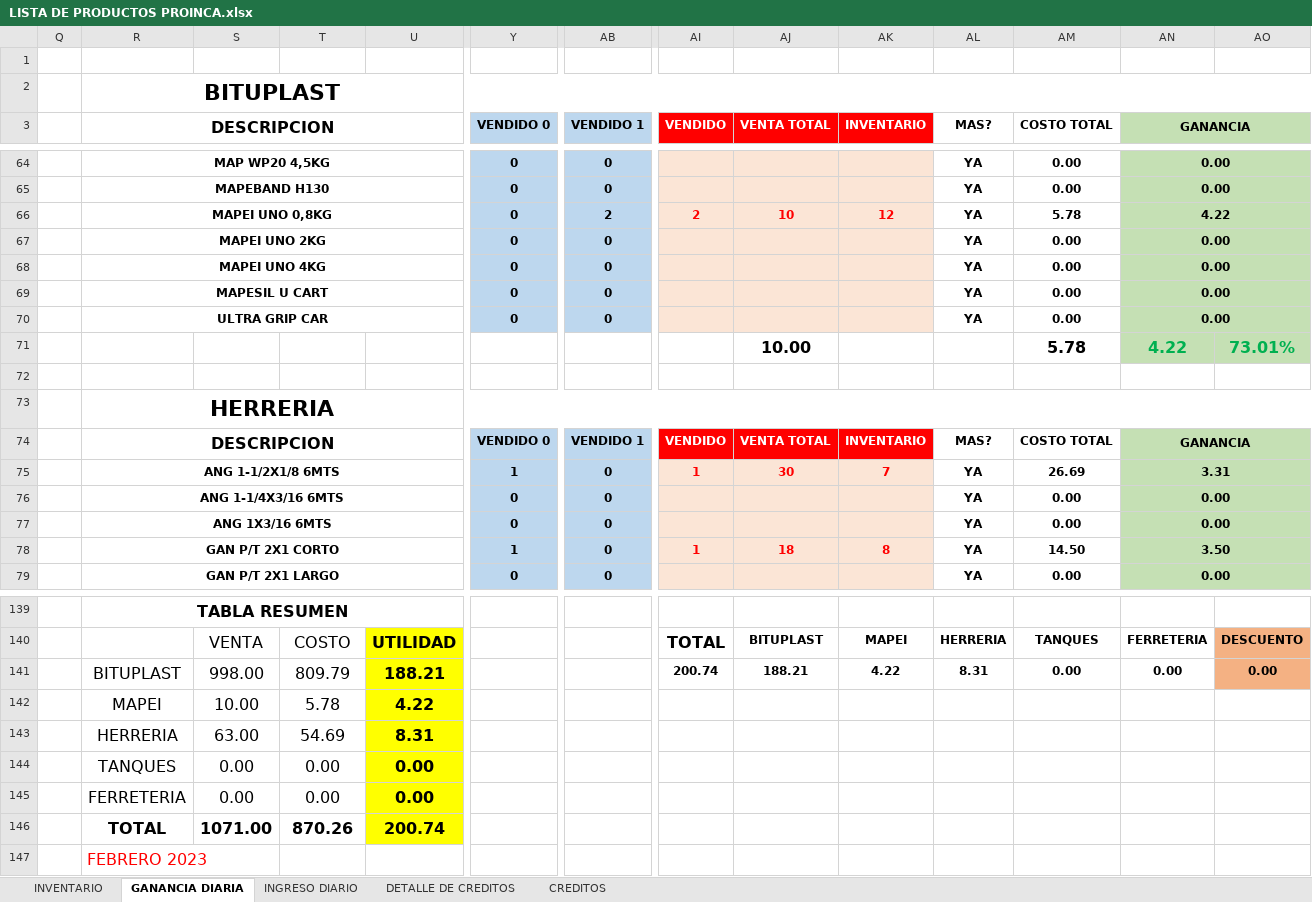
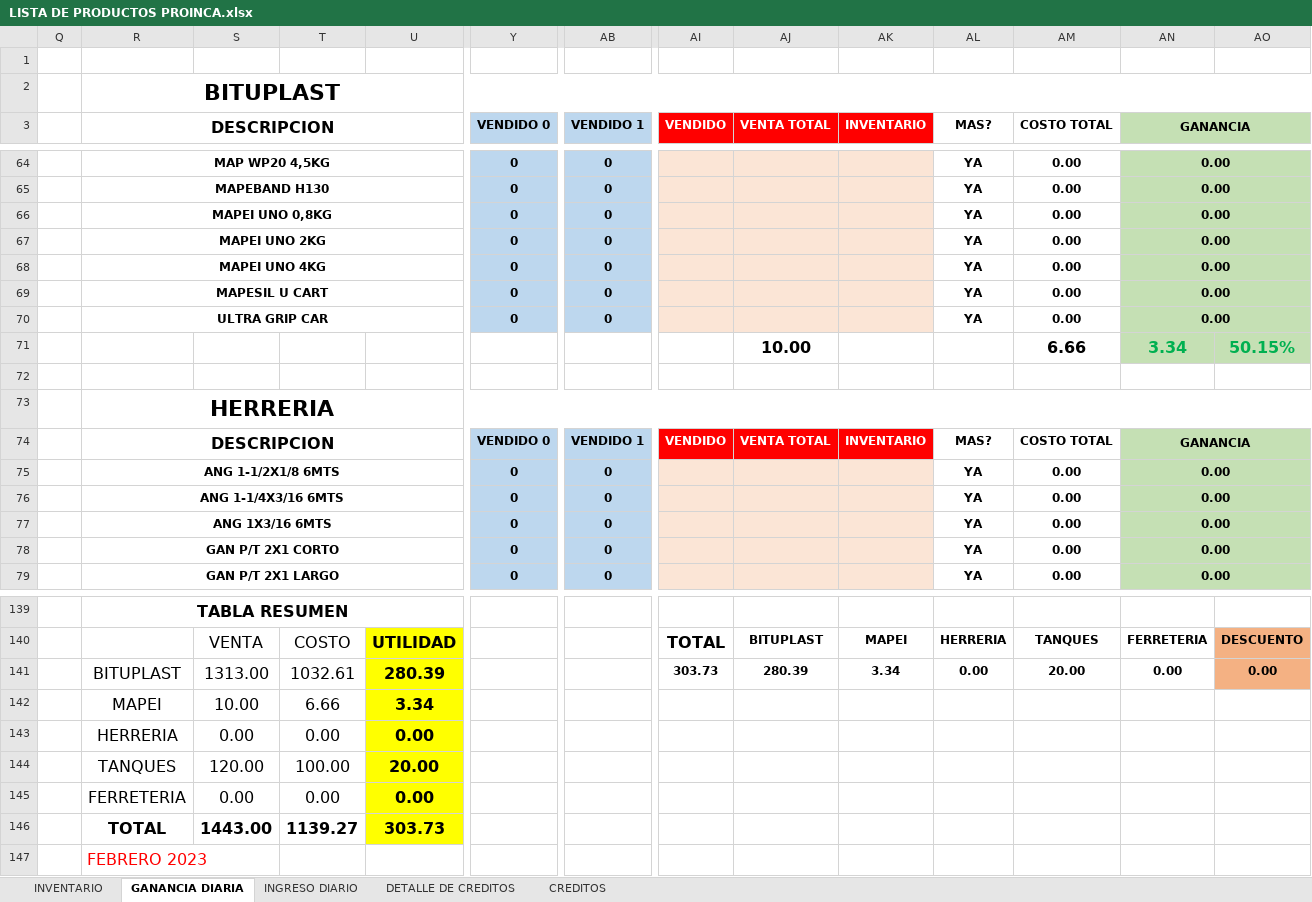
Before and after one commit to JPuente25/Proinca, an Excel workbook: LISTA DE PRODUCTOS PROINCA.xlsx, sheet GANANCIA DIARIA, drawn as a sheet; only a part is shown, gaps mark what is left out; values as stored, in another font and other column widths than the file's, no borders; removed rows and columns are numbered as before the commit, all else as after; rows hold the shown columns only; the diff covers the shown part only; the diff names each change by its address in the sheet, - before the commit and + after, or states it on an @@ line.

```diff
--- a/LISTA DE PRODUCTOS PROINCA.xlsx (sheet GANANCIA DIARIA)
+++ b/LISTA DE PRODUCTOS PROINCA.xlsx (sheet GANANCIA DIARIA)
-AB66 (VENDIDO 1): 2
+AB66 (VENDIDO 1): 0
-AI66 (VENDIDO): 2
+AI66 (VENDIDO): (empty)
-AJ66 (VENTA TOTAL): 10
+AJ66 (VENTA TOTAL): (empty)
-AK66 (INVENTARIO): 12
+AK66 (INVENTARIO): (empty)
-AM66 (COSTO TOTAL): 5.78
+AM66 (COSTO TOTAL): 0.00
-AN66 (GANANCIA): 4.22
+AN66 (GANANCIA): 0.00
-row 71:  |  |  |  |  |  |  |  | 10.00 |  |  | 5.78 | 4.22 | 73.01%
+row 71:  |  |  |  |  |  |  |  | 10.00 |  |  | 6.66 | 3.34 | 50.15%
-Y75 (VENDIDO 0): 1
+Y75 (VENDIDO 0): 0
-AI75 (VENDIDO): 1
+AI75 (VENDIDO): (empty)
-AJ75 (VENTA TOTAL): 30
+AJ75 (VENTA TOTAL): (empty)
-AK75 (INVENTARIO): 7
+AK75 (INVENTARIO): (empty)
-AM75 (COSTO TOTAL): 26.69
+AM75 (COSTO TOTAL): 0.00
-AN75 (GANANCIA): 3.31
+AN75 (GANANCIA): 0.00
-Y78 (VENDIDO 0): 1
+Y78 (VENDIDO 0): 0
-AI78 (VENDIDO): 1
+AI78 (VENDIDO): (empty)
-AJ78 (VENTA TOTAL): 18
+AJ78 (VENTA TOTAL): (empty)
-AK78 (INVENTARIO): 8
+AK78 (INVENTARIO): (empty)
-AM78 (COSTO TOTAL): 14.50
+AM78 (COSTO TOTAL): 0.00
-AN78 (GANANCIA): 3.50
+AN78 (GANANCIA): 0.00
-row 141:  | BITUPLAST | 998.00 | 809.79 | 188.21 |  |  | 200.74 | 188.21 | 4.22 | 8.31 | 0.00 | 0.00 | 0.00
-row 142:  | MAPEI | 10.00 | 5.78 | 4.22
-row 143:  | HERRERIA | 63.00 | 54.69 | 8.31
+row 141:  | BITUPLAST | 1313.00 | 1032.61 | 280.39 |  |  | 303.73 | 280.39 | 3.34 | 0.00 | 20.00 | 0.00 | 0.00
+row 142:  | MAPEI | 10.00 | 6.66 | 3.34
-R143 (DESCRIPCION): TANQUES
+R143 (DESCRIPCION): HERRERIA
+row 144:  | TANQUES | 120.00 | 100.00 | 20.00
-row 146:  | TOTAL | 1071.00 | 870.26 | 200.74
+row 146:  | TOTAL | 1443.00 | 1139.27 | 303.73
```
Also changed, not shown: 2 added rows, 2 removed rows, 1 moved row and 93 edited cells elsewhere in this sheet, sheet INGRESO DIARIO, formulas that keep their value.
